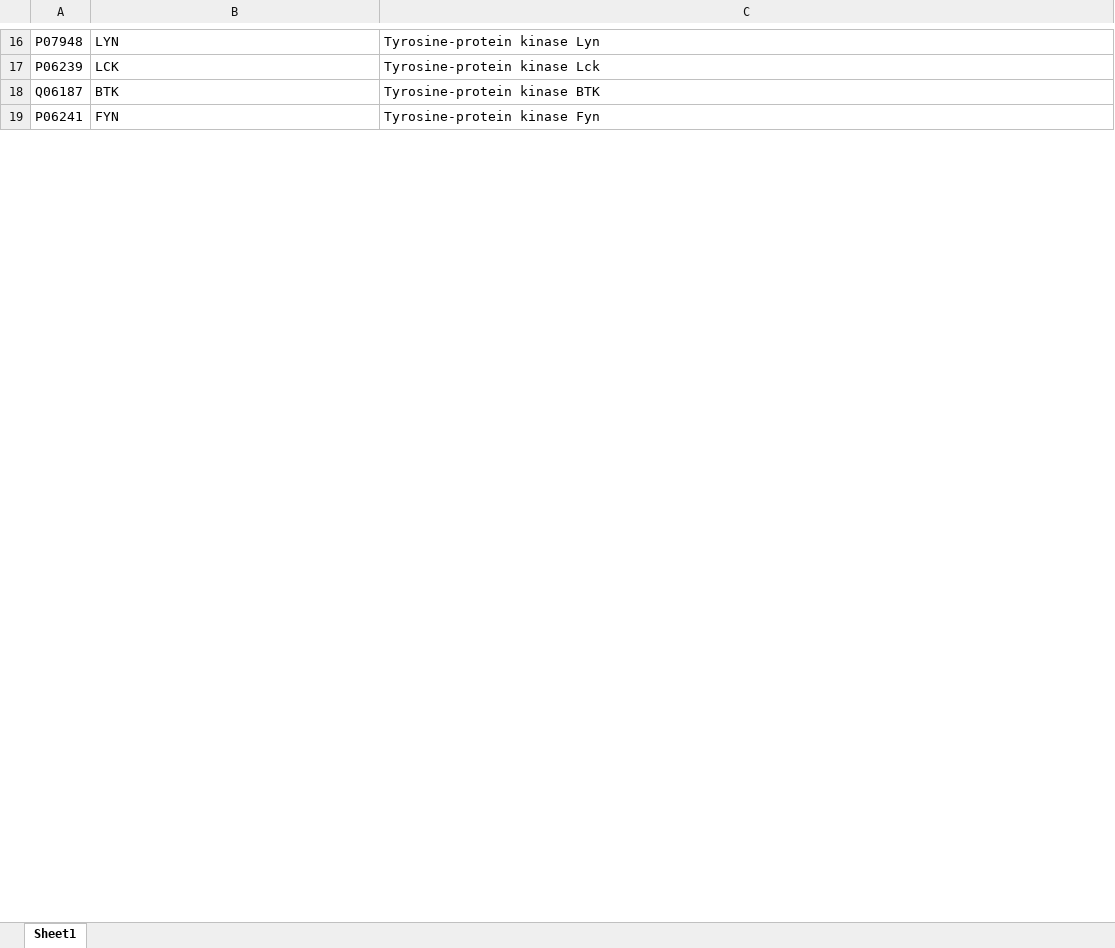
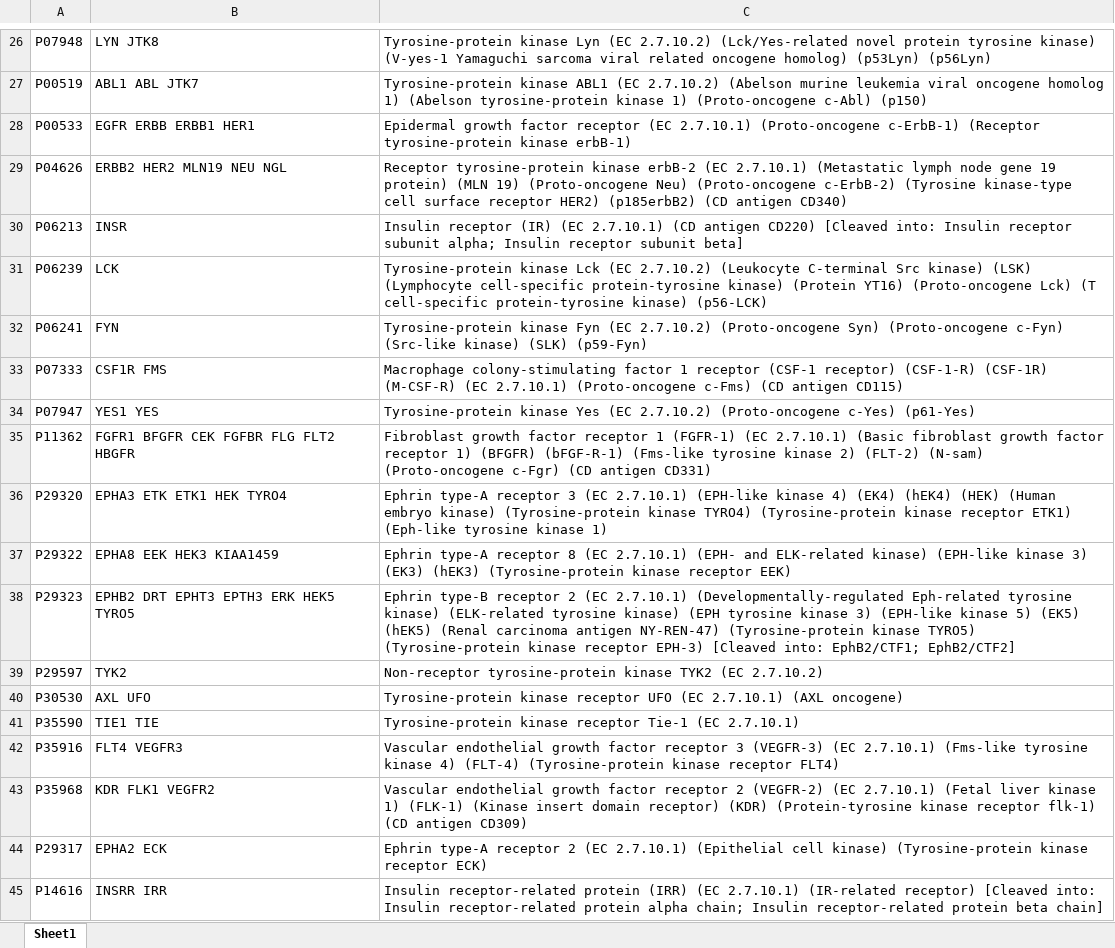
Before and after one commit to ubcxzhang/COVIDnetwork, an Excel workbook: Supplementary_materials/Supplementary Table 4.xlsx, sheet Sheet1, drawn as a sheet; only a part is shown, gaps mark what is left out; values as stored, in another font and other column widths than the file's, no borders; removed rows and columns are numbered as before the commit, all else as after; the diff covers the shown part only; the diff names each change by its address in the sheet, - before the commit and + after, or states it on an @@ line.

```diff
--- a/Supplementary_materials/Supplementary Table 4.xlsx (sheet Sheet1)
+++ b/Supplementary_materials/Supplementary Table 4.xlsx (sheet Sheet1)
-B26: LYN
+B26: LYN JTK8
-C26: …kinase Lyn
+C26: …kinase Lyn (EC 2.7.10.2) (Lck/Yes-related novel protein tyrosine kinase) (V-yes-1 Yamaguchi sarcoma viral related oncogene homolog) (p53Lyn) (p56Lyn)
+row 27: P00519 | ABL1 ABL JTK7 | Tyrosine-protein kinase ABL1 (EC 2.7.10.2) (Abelson murine leukemia viral oncogene homolog 1) (Abelson tyrosine-protein kinase 1) (Proto-oncogene c-Abl) (p150)
+row 28: P00533 | EGFR ERBB ERBB1 HER1 | Epidermal growth factor receptor (EC 2.7.10.1) (Proto-oncogene c-ErbB-1) (Receptor tyrosine-protein kinase erbB-1)
+row 29: P04626 | ERBB2 HER2 MLN19 NEU NGL | Receptor tyrosine-protein kinase erbB-2 (EC 2.7.10.1) (Metastatic lymph node gene 19 protein) (MLN 19) (Proto-oncogene Neu) (Proto-oncogene c-ErbB-2) (Tyrosine kinase-type cell surface receptor HER2) (p185erbB2) (CD antigen CD340)
+row 30: P06213 | INSR | Insulin receptor (IR) (EC 2.7.10.1) (CD antigen CD220) [Cleaved into: Insulin receptor subunit alpha; Insulin receptor subunit beta]
-C31: …kinase Lck
+C31: …kinase Lck (EC 2.7.10.2) (Leukocyte C-terminal Src kinase) (LSK) (Lymphocyte cell-specific protein-tyrosine kinase) (Protein YT16) (Proto-oncogene Lck) (T cell-specific protein-tyrosine kinase) (p56-LCK)
-row 18: Q06187 | BTK | Tyrosine-protein kinase BTK
-C32: …kinase Fyn
+C32: …kinase Fyn (EC 2.7.10.2) (Proto-oncogene Syn) (Proto-oncogene c-Fyn) (Src-like kinase) (SLK) (p59-Fyn)
+row 33: P07333 | CSF1R FMS | Macrophage colony-stimulating factor 1 receptor (CSF-1 receptor) (CSF-1-R) (CSF-1R) (M-CSF-R) (EC 2.7.10.1) (Proto-oncogene c-Fms) (CD antigen CD115)
+row 34: P07947 | YES1 YES | Tyrosine-protein kinase Yes (EC 2.7.10.2) (Proto-oncogene c-Yes) (p61-Yes)
+row 35: P11362 | FGFR1 BFGFR CEK FGFBR FLG FLT2 HBGFR | Fibroblast growth factor receptor 1 (FGFR-1) (EC 2.7.10.1) (Basic fibroblast growth factor receptor 1) (BFGFR) (bFGF-R-1) (Fms-like tyrosine kinase 2) (FLT-2) (N-sam) (Proto-oncogene c-Fgr) (CD antigen CD331)
+row 36: P29320 | EPHA3 ETK ETK1 HEK TYRO4 | Ephrin type-A receptor 3 (EC 2.7.10.1) (EPH-like kinase 4) (EK4) (hEK4) (HEK) (Human embryo kinase) (Tyrosine-protein kinase TYRO4) (Tyrosine-protein kinase receptor ETK1) (Eph-like tyrosine kinase 1)
+row 37: P29322 | EPHA8 EEK HEK3 KIAA1459 | Ephrin type-A receptor 8 (EC 2.7.10.1) (EPH- and ELK-related kinase) (EPH-like kinase 3) (EK3) (hEK3) (Tyrosine-protein kinase receptor EEK)
+row 38: P29323 | EPHB2 DRT EPHT3 EPTH3 ERK HEK5 TYRO5 | Ephrin type-B receptor 2 (EC 2.7.10.1) (Developmentally-regulated Eph-related tyrosine kinase) (ELK-related tyrosine kinase) (EPH tyrosine kinase 3) (EPH-like kinase 5) (EK5) (hEK5) (Renal carcinoma antigen NY-REN-47) (Tyrosine-protein kinase TYRO5) (Tyrosine-protein kinase receptor EPH-3) [Cleaved into: EphB2/CTF1; EphB2/CTF2]
+row 39: P29597 | TYK2 | Non-receptor tyrosine-protein kinase TYK2 (EC 2.7.10.2)
+row 40: P30530 | AXL UFO | Tyrosine-protein kinase receptor UFO (EC 2.7.10.1) (AXL oncogene)
+row 41: P35590 | TIE1 TIE | Tyrosine-protein kinase receptor Tie-1 (EC 2.7.10.1)
+row 42: P35916 | FLT4 VEGFR3 | Vascular endothelial growth factor receptor 3 (VEGFR-3) (EC 2.7.10.1) (Fms-like tyrosine kinase 4) (FLT-4) (Tyrosine-protein kinase receptor FLT4)
+row 43: P35968 | KDR FLK1 VEGFR2 | Vascular endothelial growth factor receptor 2 (VEGFR-2) (EC 2.7.10.1) (Fetal liver kinase 1) (FLK-1) (Kinase insert domain receptor) (KDR) (Protein-tyrosine kinase receptor flk-1) (CD antigen CD309)
+row 44: P29317 | EPHA2 ECK | Ephrin type-A receptor 2 (EC 2.7.10.1) (Epithelial cell kinase) (Tyrosine-protein kinase receptor ECK)
+row 45: P14616 | INSRR IRR | Insulin receptor-related protein (IRR) (EC 2.7.10.1) (IR-related receptor) [Cleaved into: Insulin receptor-related protein alpha chain; Insulin receptor-related protein beta chain]
```
Also changed, not shown: 57 added rows, 49 removed rows and 14 edited cells elsewhere in this sheet, Supplementary_materials/Supplementary Table 1.xlsx, Supplementary_materials/Supplementary Table 2.xlsx, 15 other files.
